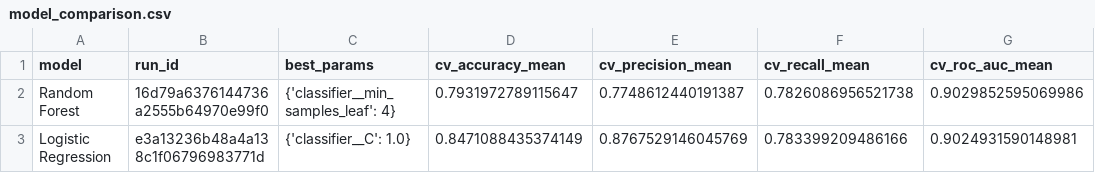
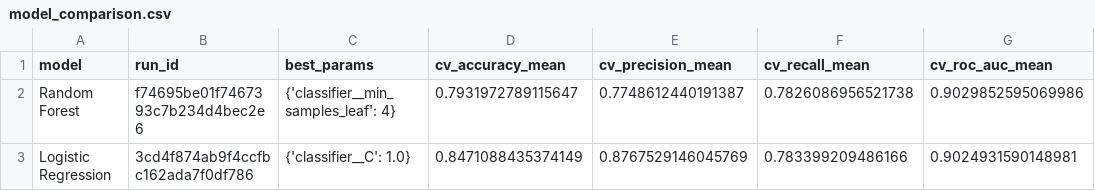
Before and after one commit to NandiniSharma05022002/heart_disease_assignment1, a CSV file: artifacts/model_comparison.csv, drawn as a sheet; only a part is shown; the diff names each change by its address in the sheet, - before the commit and + after, or states it on an @@ line.

```diff
--- a/artifacts/model_comparison.csv
+++ b/artifacts/model_comparison.csv
-B2 (run_id): 16d79a6376144736a2555b64970e99f0
+B2 (run_id): f74695be01f7467393c7b234d4bec2e6
-B3 (run_id): e3a13236b48a4a138c1f06796983771d
+B3 (run_id): 3cd4f874ab9f4ccfbc162ada7f0df786
```
Also changed, not shown: 18 other files.
